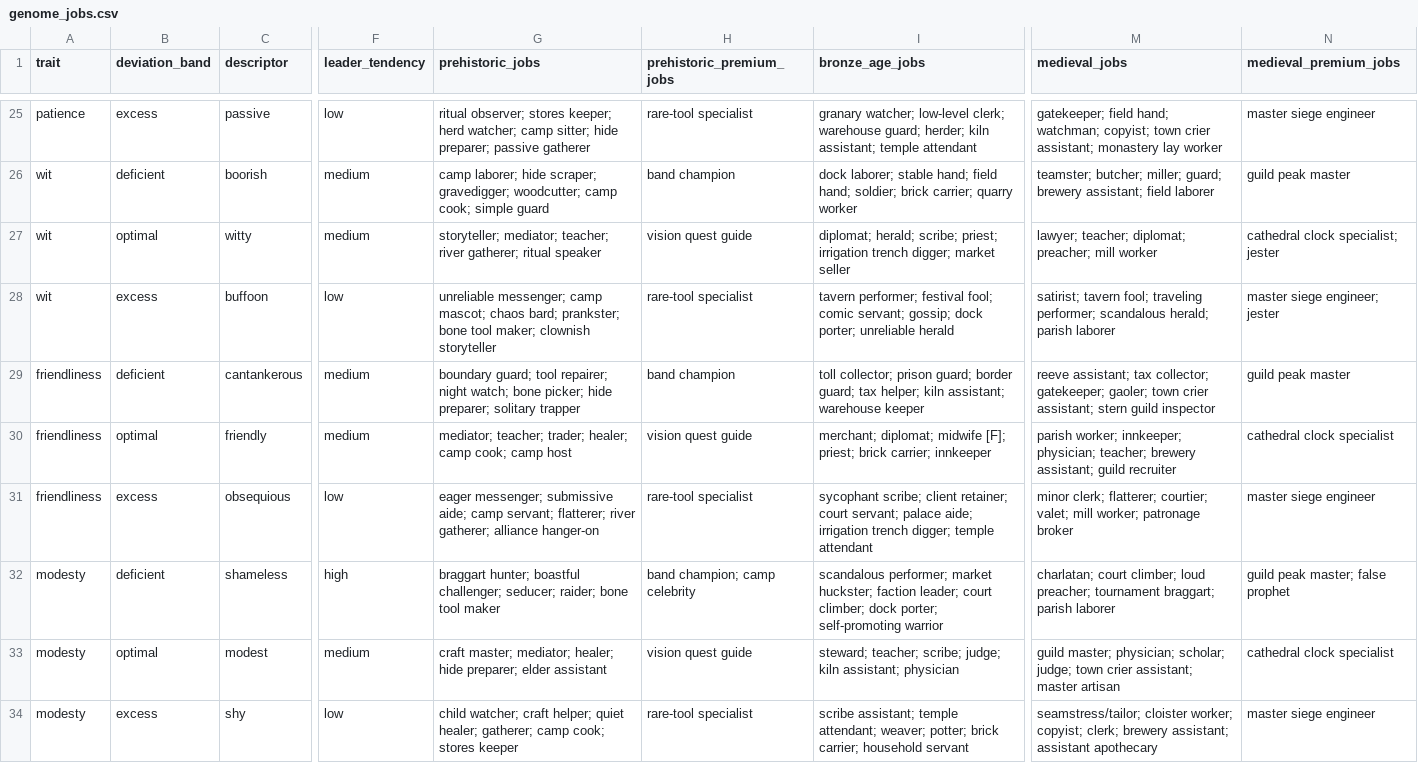
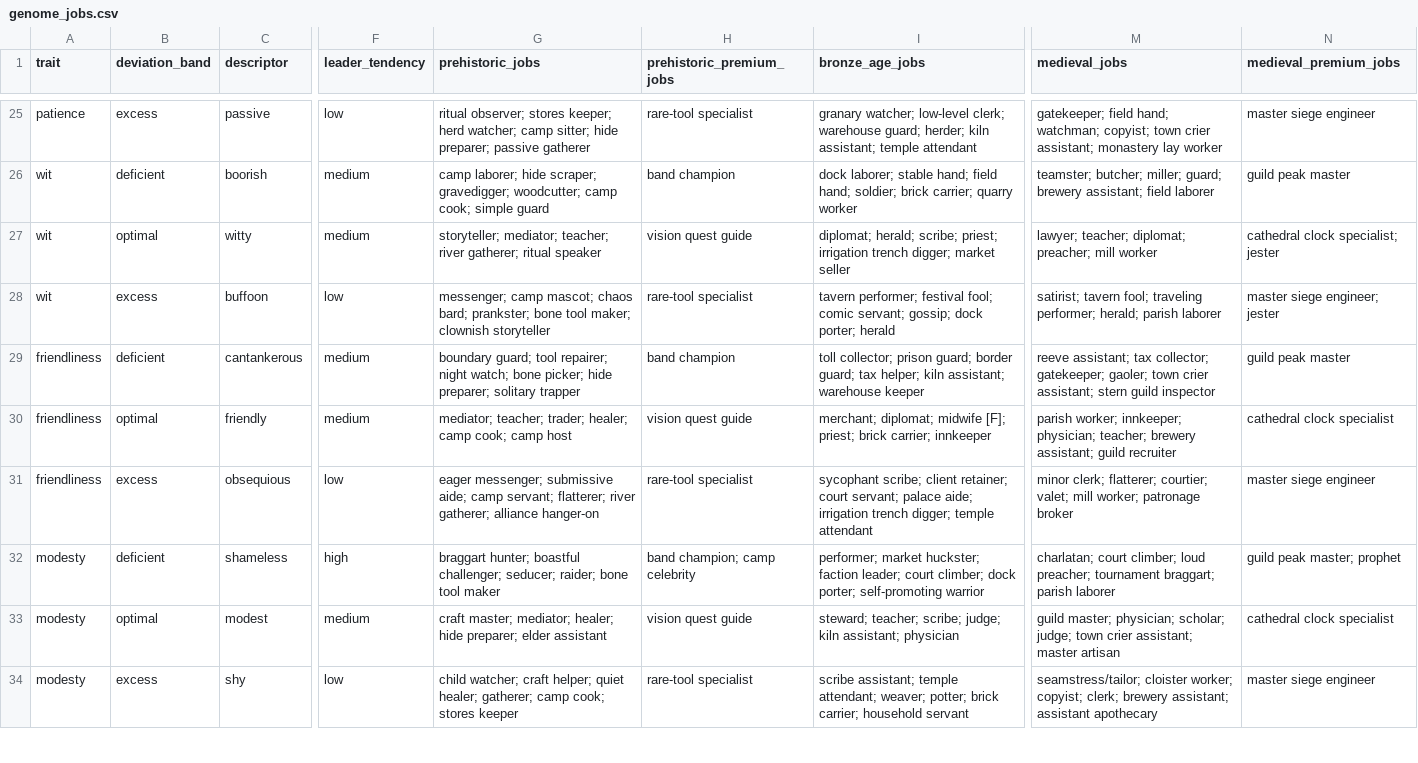
Before and after one commit to bwalko/Progen-E, a CSV file: config/genome_jobs.csv, drawn as a sheet; only a part is shown, gaps mark what is left out; the diff covers the shown part only; the diff names each change by its address in the sheet, - before the commit and + after, or states it on an @@ line.

```diff
--- a/config/genome_jobs.csv
+++ b/config/genome_jobs.csv
-G28 (prehistoric_jobs): unreliable messenger; camp…
+G28 (prehistoric_jobs): messenger; camp…
-I28 (bronze_age_jobs): …dock porter; unreliable herald
+I28 (bronze_age_jobs): …dock porter; herald
-M28 (medieval_jobs): …traveling performer; scandalous herald; parish…
+M28 (medieval_jobs): …traveling performer; herald; parish…
-I32 (bronze_age_jobs): scandalous performer; market…
+I32 (bronze_age_jobs): performer; market…
-N32 (medieval_premium_jobs): guild peak master; false prophet
+N32 (medieval_premium_jobs): guild peak master; prophet
```
Also changed, not shown: 91 edited cells elsewhere in this file, config/world_geography_continents.csv, config/world_geography_regions.csv, 11 other files.
